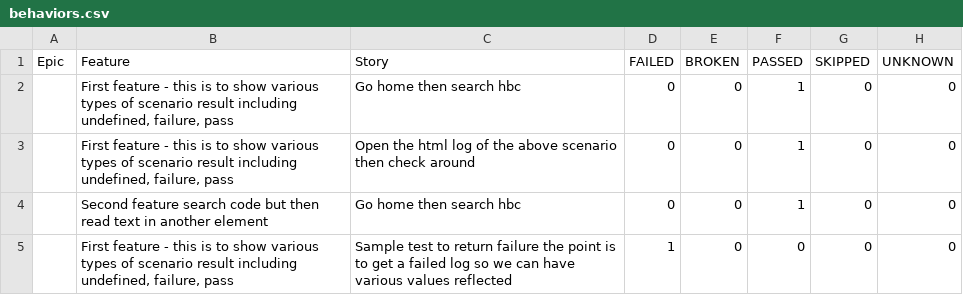
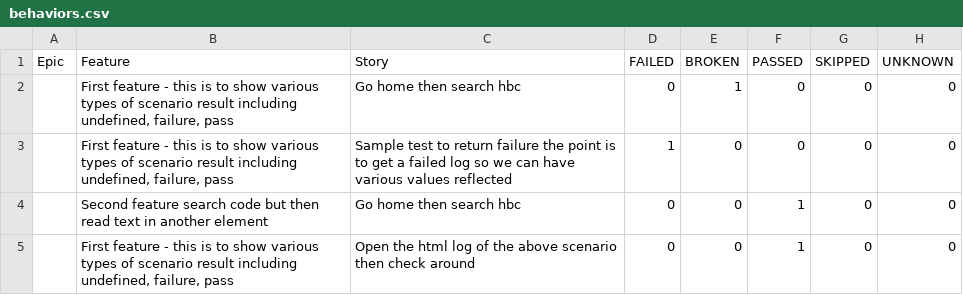
Before and after one commit to 11tdlong/repo11, a CSV file: tmp/allure-report/data/behaviors.csv, drawn as a sheet.

```diff
--- a/tmp/allure-report/data/behaviors.csv
+++ b/tmp/allure-report/data/behaviors.csv
@@ -1,5 +1,5 @@
 "Epic","Feature","Story","FAILED","BROKEN","PASSED","SKIPPED","UNKNOWN"
-"","First feature - this is to show various types of scenario result including undefined, failure, pass","Go home then search hbc","0","0","1","0","0"
+"","First feature - this is to show various types of scenario result including undefined, failure, pass","Go home then search hbc","0","1","0","0","0"
+"","First feature - this is to show various types of scenario result including undefined, failure, pass","Sample test to return failure the point is to get a failed log so we can have various values reflected","1","0","0","0","0"
+"","Second feature search code but then read text in another element","Go home then search hbc","0","0","1","0","0"
 "","First feature - this is to show various types of scenario result including undefined, failure, pass","Open the html log of the above scenario then check around","0","0","1","0","0"
-"","Second feature search code but then read text in another element","Go home then search hbc","0","0","1","0","0"
-"","First feature - this is to show various types of scenario result including undefined, failure, pass","Sample test to return failure the point is to get a failed log so we can have various values reflected","1","0","0","0","0"
```
Also changed, not shown: tmp/allure-report/data/suites.csv, 53 other files.
